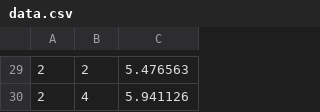
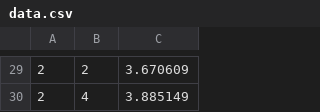
Before and after one commit to yasharthb/Parallel-Computing, a CSV file: Assignment3/data.csv, drawn as a sheet; only a part is shown, gaps mark what is left out; the diff covers the shown part only.

```diff
--- a/Assignment3/data.csv
+++ b/Assignment3/data.csv
@@ -29,2 +29,2 @@
-2, 2, 5.476563
-2, 4, 5.941126
+2, 2, 3.670609
+2, 4, 3.885149
```
Also changed, not shown: 28 edited cells elsewhere in this file, 5 other files.
